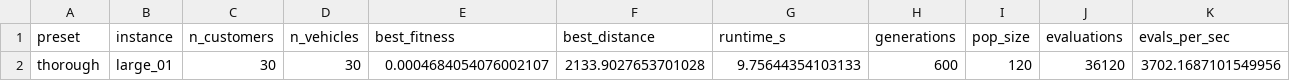
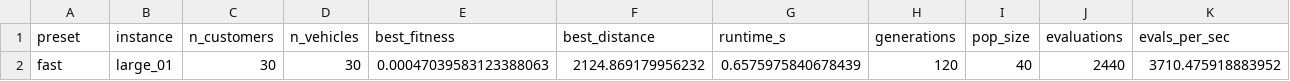
Before and after one commit to Matsjohaa/ACIT4610-project2, a CSV file: results/metrics_large_01.csv, drawn as a sheet.

```diff
--- a/results/metrics_large_01.csv
+++ b/results/metrics_large_01.csv
@@ -1,2 +1,2 @@
 preset,instance,n_customers,n_vehicles,best_fitness,best_distance,runtime_s,generations,pop_size,evaluations,evals_per_sec
-thorough,large_01,30,30,0.0004684054076002107,2133.9027653701028,9.75644354103133,600,120,36120,3702.1687101549956
+fast,large_01,30,30,0.00047039583123388063,2124.869179956232,0.6575975840678439,120,40,2440,3710.475918883952
```
Also changed, not shown: results/convergence_large_01_fast.csv, results/metrics_large_02.csv, 2 other files.
